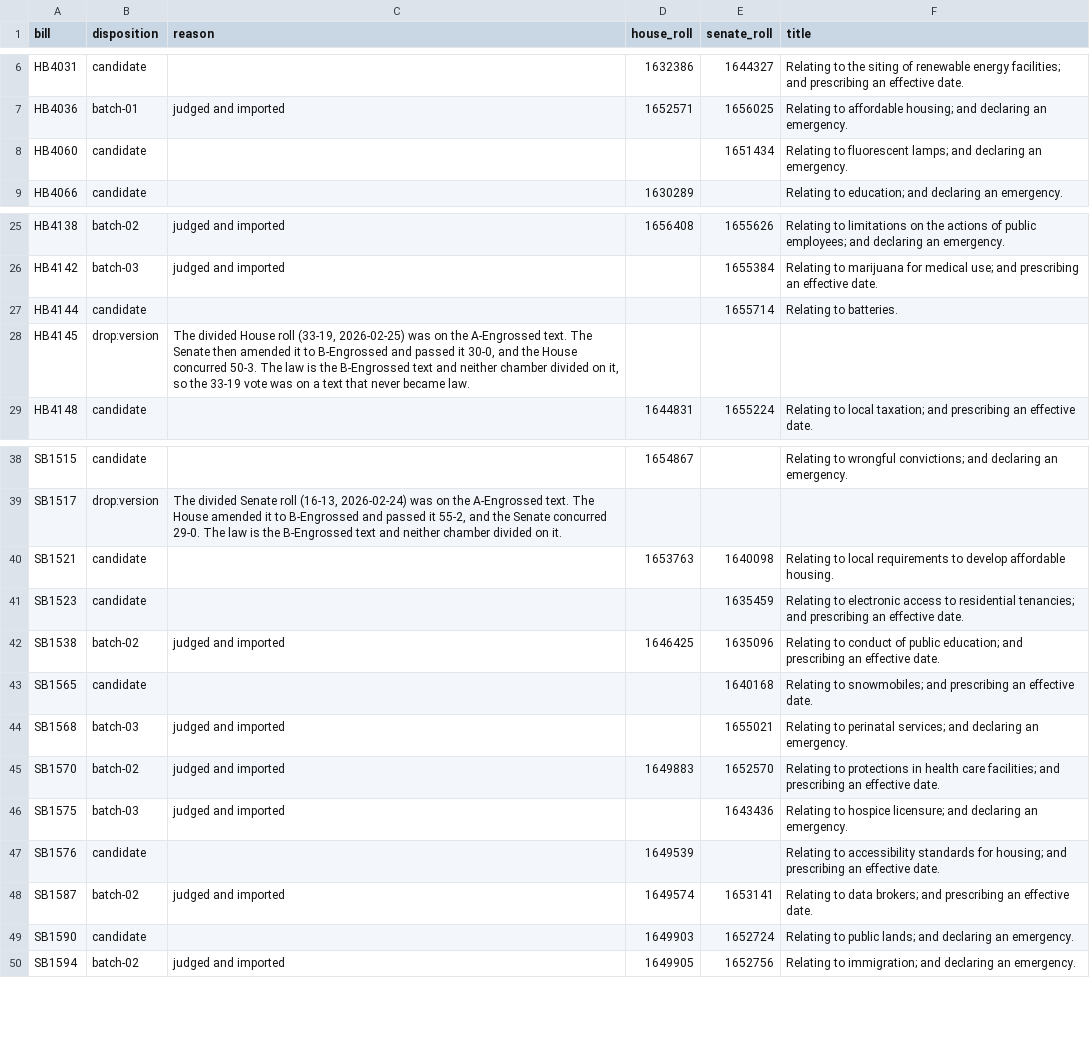
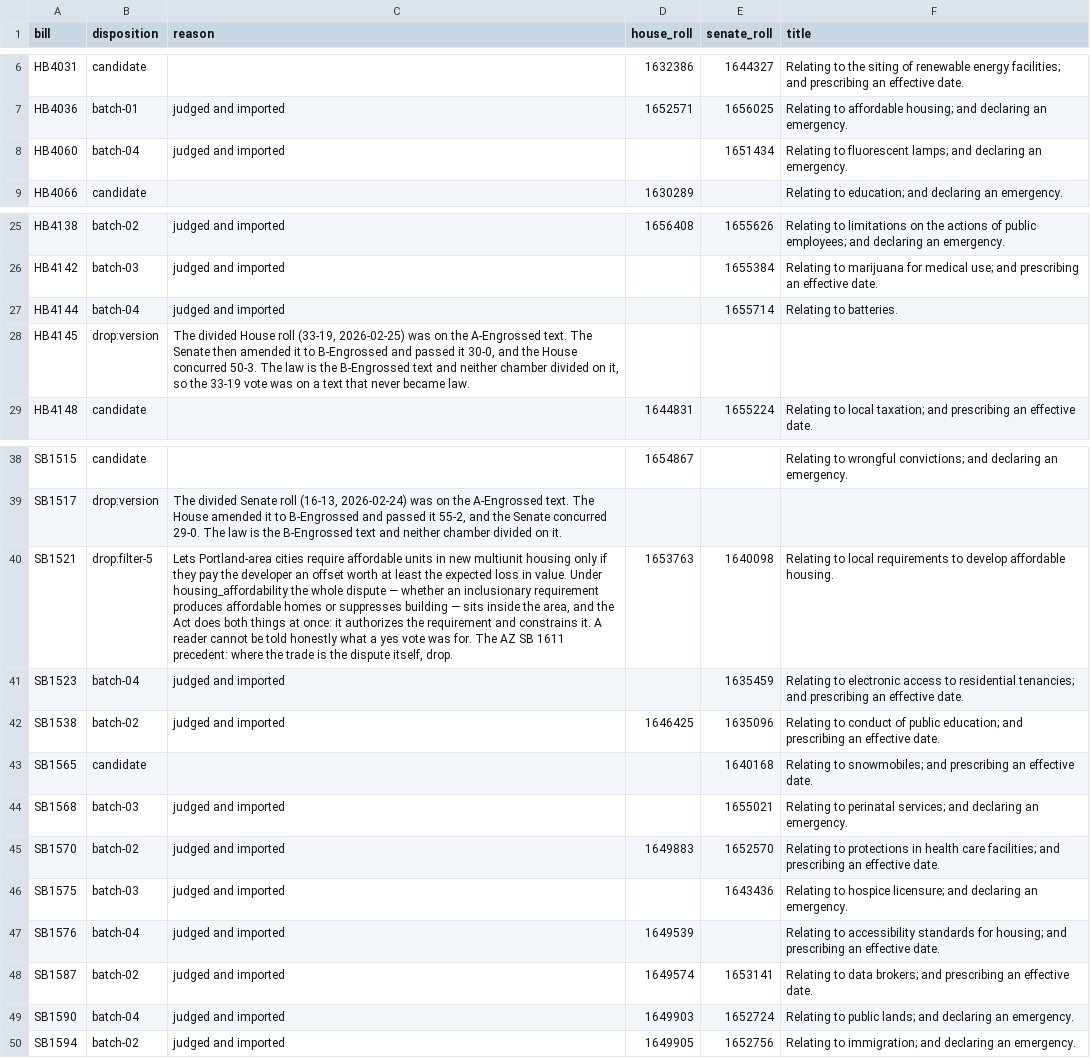
Before and after one commit to shu1513/voteapp, a TSV file: backend/evidence/rollcall/legiscan-or-2252/worklist/ledger.tsv, drawn as a sheet; only a part is shown, gaps mark what is left out; the diff names each change by its address in the sheet, - before the commit and + after, or states it on an @@ line.

```diff
--- a/backend/evidence/rollcall/legiscan-or-2252/worklist/ledger.tsv
+++ b/backend/evidence/rollcall/legiscan-or-2252/worklist/ledger.tsv
-B8 (disposition): candidate
+B8 (disposition): batch-04
-C8 (reason): (empty)
+C8 (reason): judged and imported
-B27 (disposition): candidate
+B27 (disposition): batch-04
-C27 (reason): (empty)
+C27 (reason): judged and imported
-B40 (disposition): candidate
+B40 (disposition): drop:filter-5
-C40 (reason): (empty)
+C40 (reason): Lets Portland-area cities require affordable units in new multiunit housing only if they pay the developer an offset worth at least the expected loss in value. Under housing_affordability the whole dispute — whether an inclusionary requirement produces affordable homes or suppresses building — sits inside the area, and the Act does both things at once: it authorizes the requirement and constrains it. A reader cannot be told honestly what a yes vote was for. The AZ SB 1611 precedent: where the trade is the dispute itself, drop.
-B41 (disposition): candidate
+B41 (disposition): batch-04
-C41 (reason): (empty)
+C41 (reason): judged and imported
-B47 (disposition): candidate
+B47 (disposition): batch-04
-C47 (reason): (empty)
+C47 (reason): judged and imported
-B49 (disposition): candidate
+B49 (disposition): batch-04
-C49 (reason): (empty)
+C49 (reason): judged and imported
```
Also changed, not shown: 9 other files.
